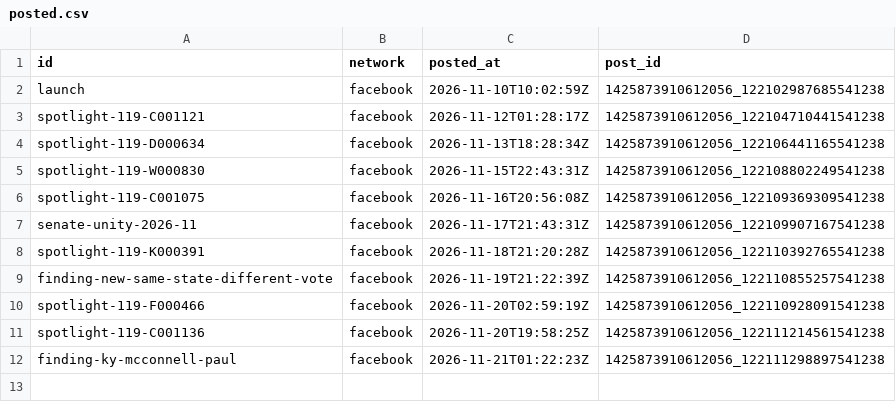
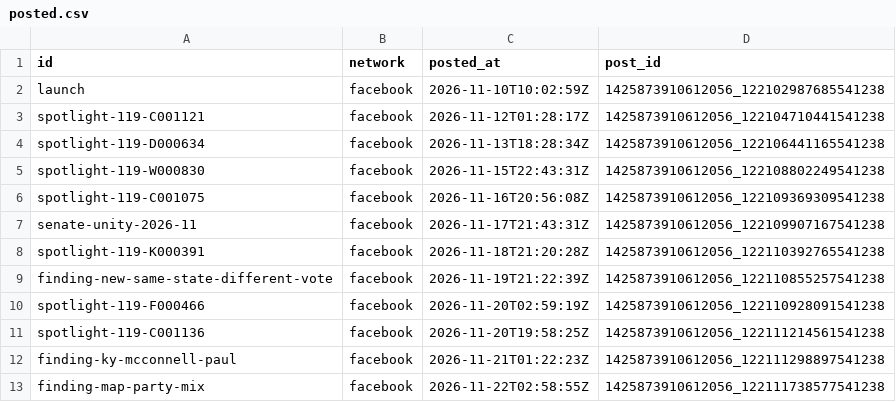
Before and after one commit to RendellRich/partycohesion, a CSV file: social/posted.csv, drawn as a sheet.

```diff
--- a/social/posted.csv
+++ b/social/posted.csv
@@ -12 +12,2 @@ spotlight-119-C001136,facebook,2026-11-20T19:58:25Z,1425873910612056_12211121456
 finding-ky-mcconnell-paul,facebook,2026-11-21T01:22:23Z,1425873910612056_122111298897541238
+finding-map-party-mix,facebook,2026-11-22T02:58:55Z,1425873910612056_122111738577541238
```
